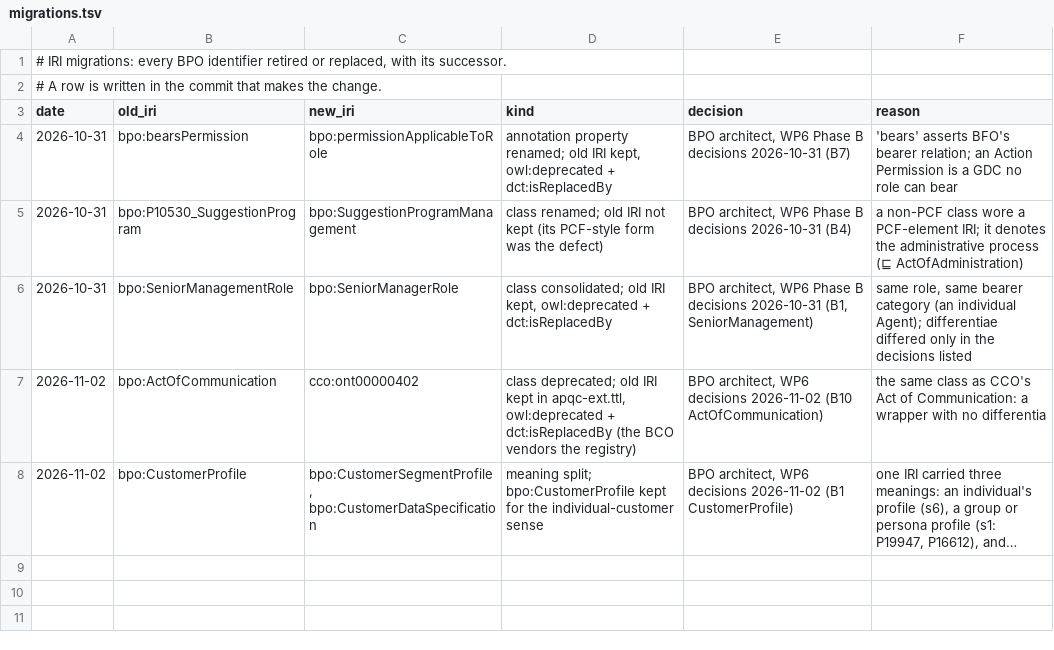
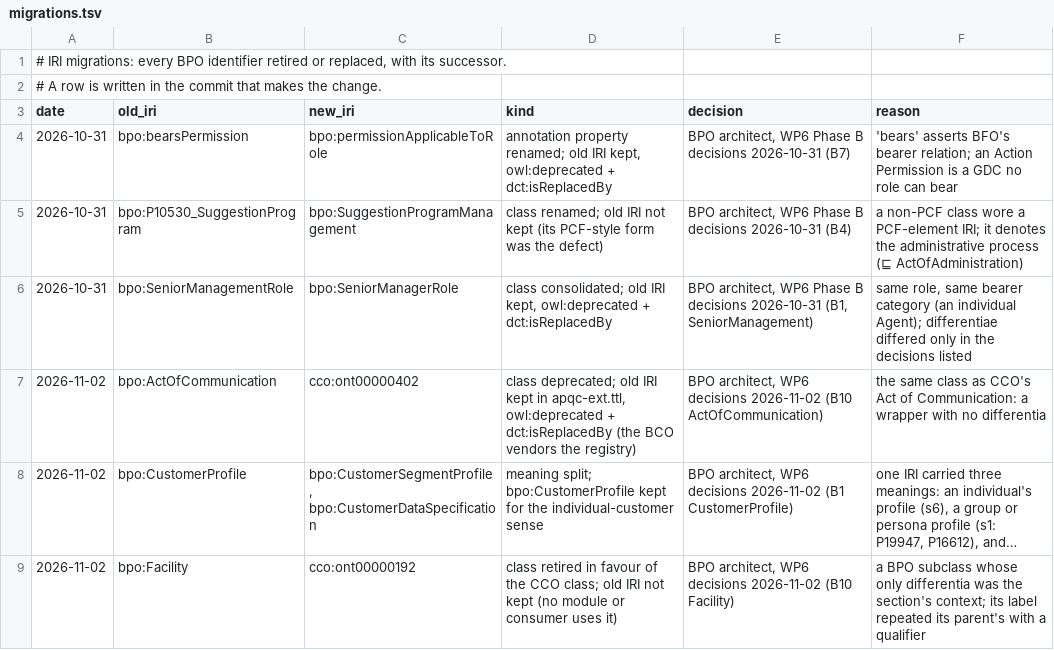
Before and after one commit to Skreen5hot/BusinessProcessOntology, a TSV file: docs/migrations.tsv, drawn as a sheet; long unchanged cells end in …; the diff names each change by its address in the sheet, - before the commit and + after, or states it on an @@ line.

```diff
--- a/docs/migrations.tsv
+++ b/docs/migrations.tsv
+row 9: 2026-11-02 | bpo:Facility | cco:ont00000192 | class retired in favour of the CCO class; old IRI not kept (no module or consumer uses it) | BPO architect, WP6 decisions 2026-11-02 (B10 Facility) | a BPO subclass whose only differentia was the section's context; its label repeated its parent's with a qualifier
```
Also changed, not shown: ontology/index/corpus_index.tsv, 1 other file.
